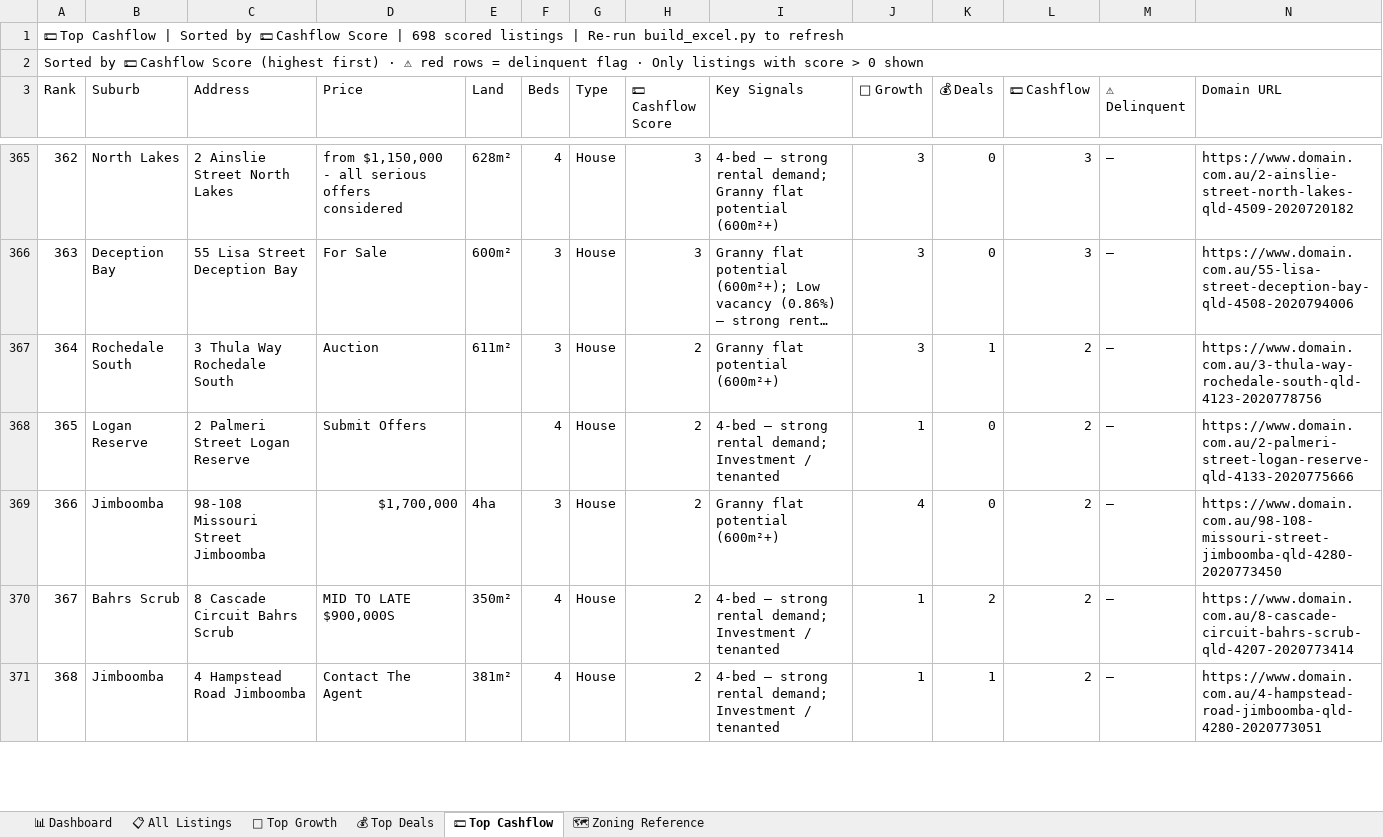
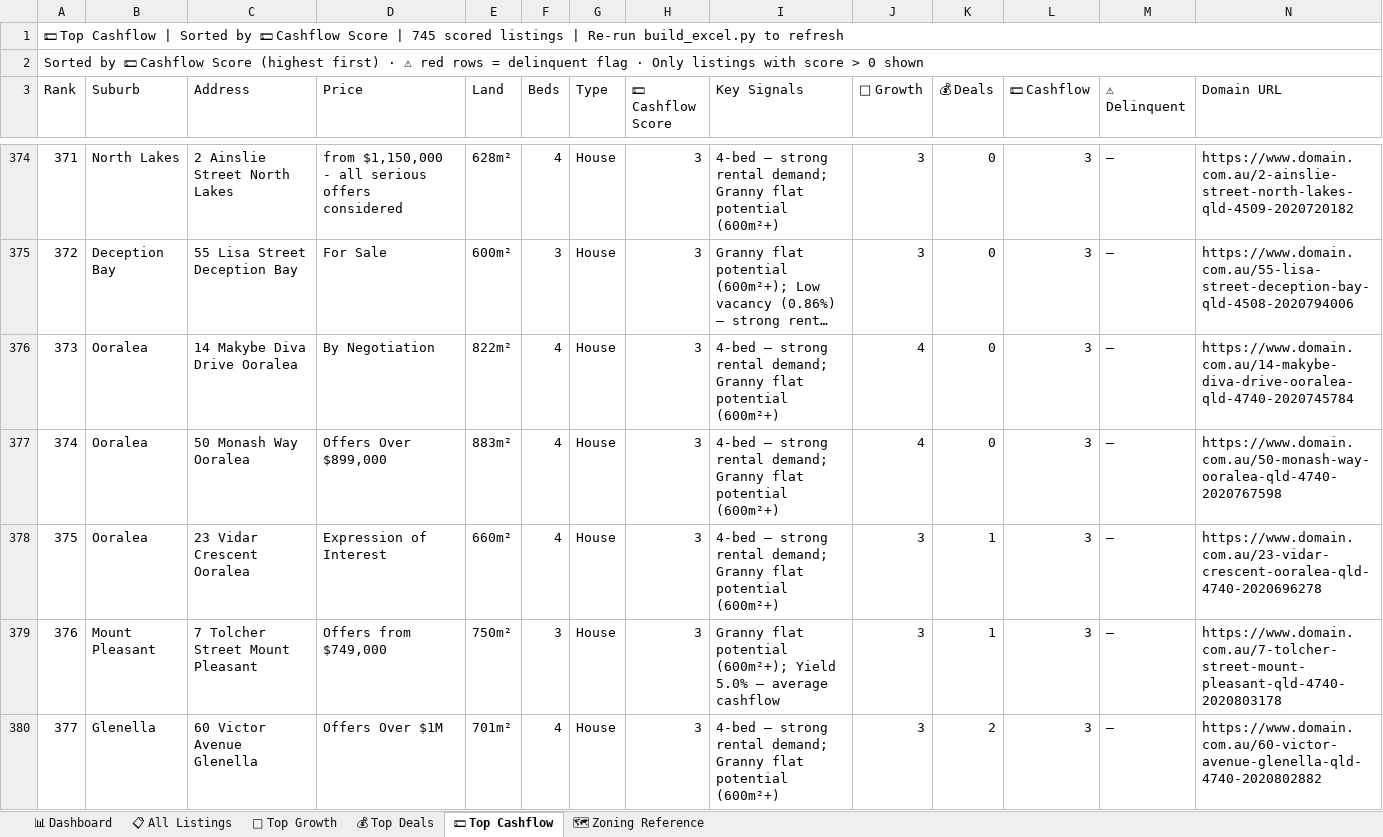
Before and after one commit to Decision-Architect-AU/Property-Listing-Scraper, an Excel workbook: SEQ_Listings.xlsx, sheet 💵 Top Cashflow, drawn as a sheet; only a part is shown, gaps mark what is left out; the shorter side is filled out with more unchanged rows; long unchanged cells end in …; values as stored, in another font and other column widths than the file's, no cell formats; the diff covers the shown part only; the diff names each change by its address in the sheet, - before the commit and + after, or states it on an @@ line.

```diff
--- a/SEQ_Listings.xlsx (sheet 💵 Top Cashflow)
+++ b/SEQ_Listings.xlsx (sheet 💵 Top Cashflow)
@@ column A (Rank) renumbered between rows 1 and 745 @@
+row 376: 373 | Ooralea | 14 Makybe Diva Drive Ooralea | By Negotiation | 822m² | 4 | House | 3 | 4-bed — strong rental demand; Granny flat potential (600m²+) | 4 | 0 | 3 | — | https://www.domain.com.au/14-makybe-diva-drive-ooralea-qld-4740-2020745784
+row 377: 374 | Ooralea | 50 Monash Way Ooralea | Offers Over $899,000 | 883m² | 4 | House | 3 | 4-bed — strong rental demand; Granny flat potential (600m²+) | 4 | 0 | 3 | — | https://www.domain.com.au/50-monash-way-ooralea-qld-4740-2020767598
+row 378: 375 | Ooralea | 23 Vidar Crescent Ooralea | Expression of Interest | 660m² | 4 | House | 3 | 4-bed — strong rental demand; Granny flat potential (600m²+) | 3 | 1 | 3 | — | https://www.domain.com.au/23-vidar-crescent-ooralea-qld-4740-2020696278
+row 379: 376 | Mount Pleasant | 7 Tolcher Street Mount Pleasant | Offers from $749,000 | 750m² | 3 | House | 3 | Granny flat potential (600m²+); Yield 5.0% — average cashflow | 3 | 1 | 3 | — | https://www.domain.com.au/7-tolcher-street-mount-pleasant-qld-4740-2020803178
+row 380: 377 | Glenella | 60 Victor Avenue Glenella | Offers Over $1M | 701m² | 4 | House | 3 | 4-bed — strong rental demand; Granny flat potential (600m²+) | 3 | 2 | 3 | — | https://www.domain.com.au/60-victor-avenue-glenella-qld-4740-2020802882
```
Also changed, not shown: 42 added rows elsewhere in this sheet, sheet 📋 All Listings, sheet 🌱 Top Growth, sheet 💰 Top Deals, sheet 📊 Dashboard, cell formats.
